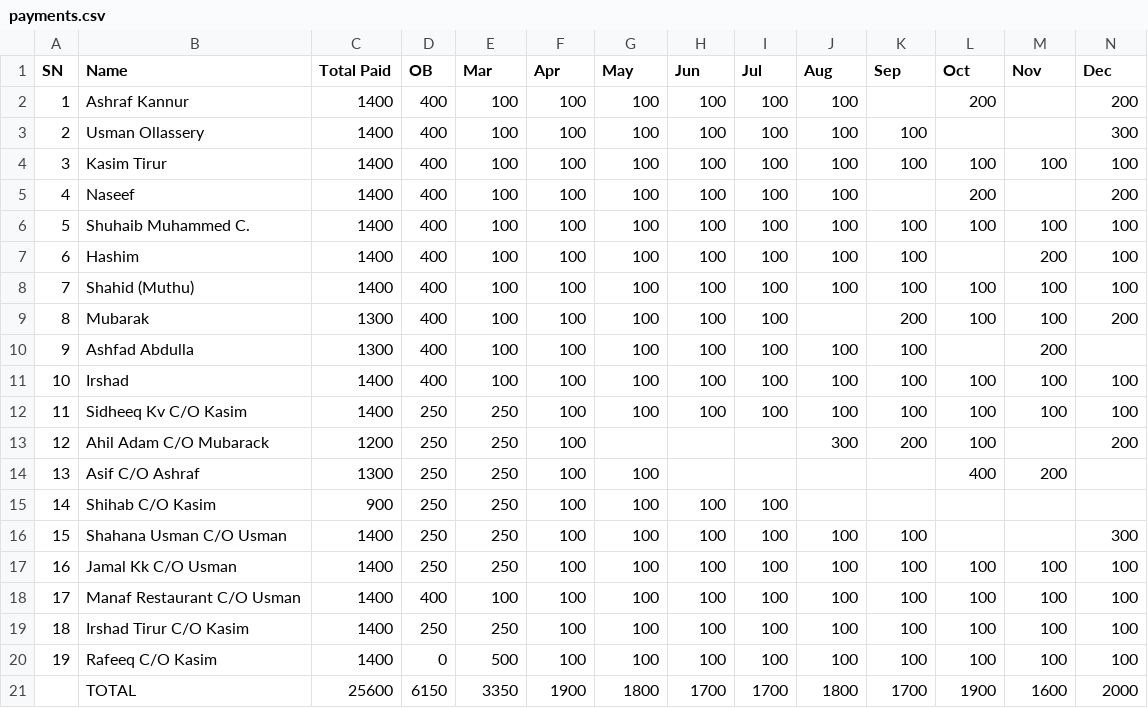
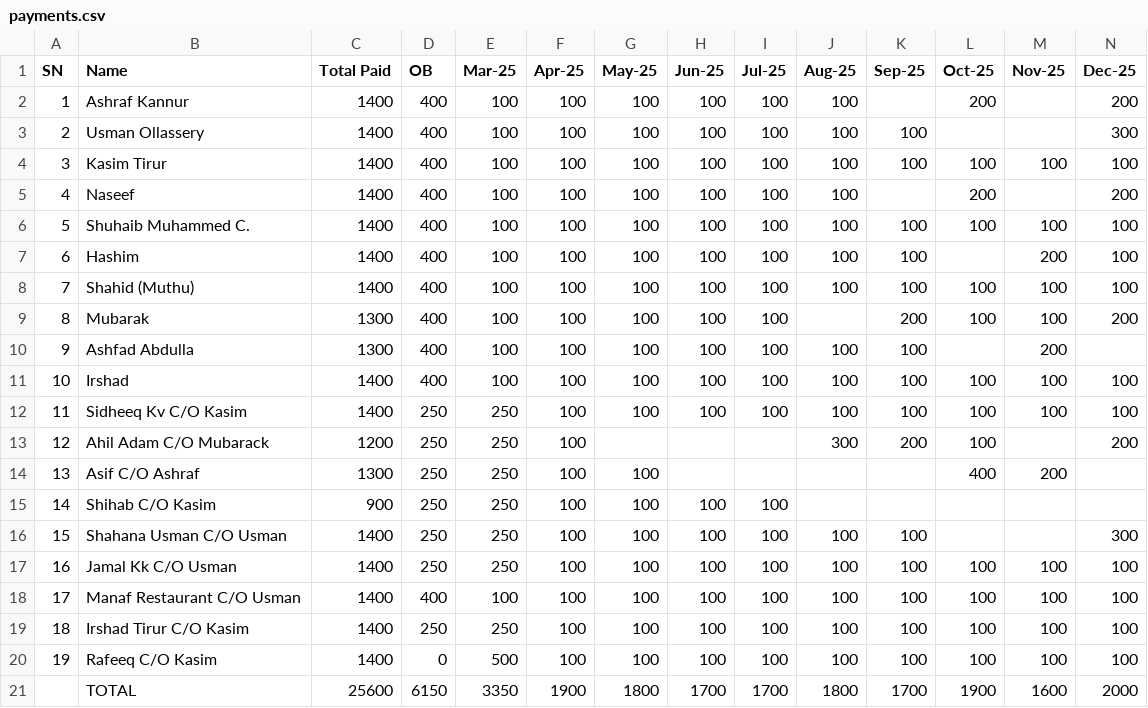
Before and after one commit to inventory-choco/avadhi-nidhi-loan, a CSV file: payments.csv, drawn as a sheet.

Commit message:
Update payments.csv

```diff
--- a/payments.csv
+++ b/payments.csv
@@ -1,2 +1,2 @@
-SN,Name,Total Paid,OB,Mar,Apr,May,Jun,Jul,Aug,Sep,Oct,Nov,Dec
+SN,Name,Total Paid,OB,Mar-25,Apr-25,May-25,Jun-25,Jul-25,Aug-25,Sep-25,Oct-25,Nov-25,Dec-25
 1,Ashraf Kannur,1400,400,100,100,100,100,100,100,,200,,200
```
